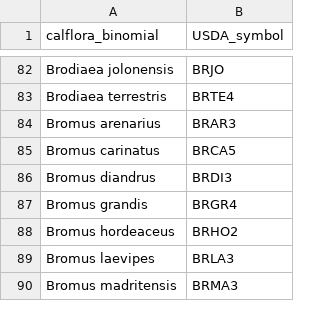
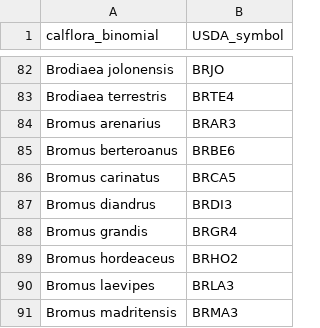
Before and after one commit to akleinhesselink/sedgwickspecies, a CSV file: data-raw/USDA_symbols.csv, drawn as a sheet; only a part is shown, gaps mark what is left out.

Commit message:
add BRBE6 uSda symbol
forgot to add in previous commit

```diff
--- a/data-raw/USDA_symbols.csv
+++ b/data-raw/USDA_symbols.csv
@@ -84,2 +84,3 @@ Brodiaea terrestris,BRTE4
 Bromus arenarius,BRAR3
+Bromus berteroanus,BRBE6
 Bromus carinatus,BRCA5
```
Also changed, not shown: 2 other files.
